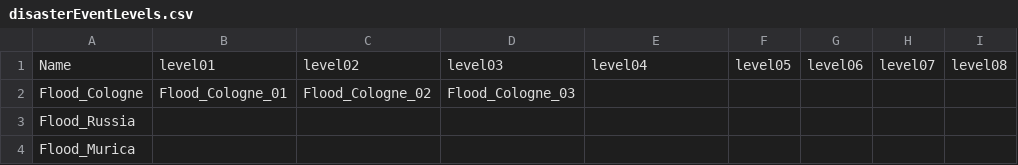
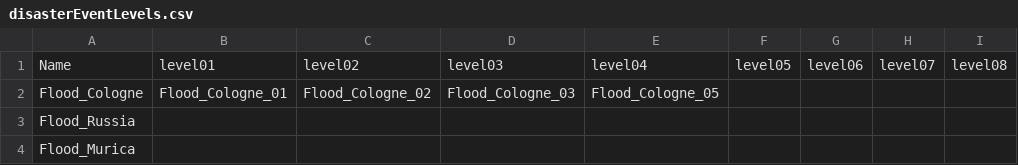
Before and after one commit to Fluxilis/ForceOfNature, a CSV file: UnrealProj/ForceOfNature/Content/Gameplay/Data/Quiz/disasterEventLevels.csv, drawn as a sheet; only a part is shown; the diff names each change by its address in the sheet, - before the commit and + after, or states it on an @@ line.

Commit message:
- completed level 5 functionality (with electrocuting the flood)

```diff
--- a/UnrealProj/ForceOfNature/Content/Gameplay/Data/Quiz/disasterEventLevels.csv
+++ b/UnrealProj/ForceOfNature/Content/Gameplay/Data/Quiz/disasterEventLevels.csv
-E2: (empty)
+E2: Flood_Cologne_05
```
Also changed, not shown: 17 other files.
